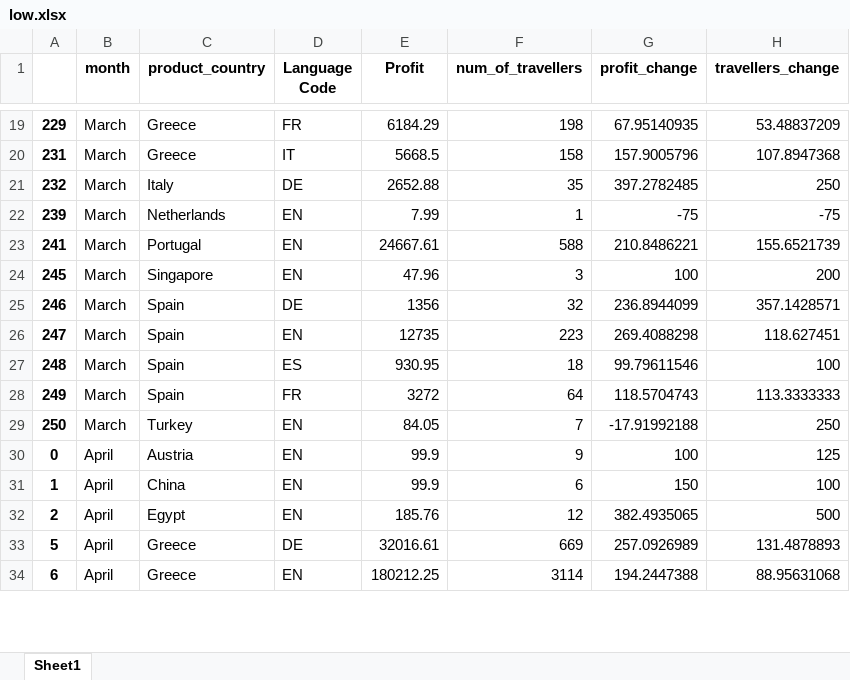
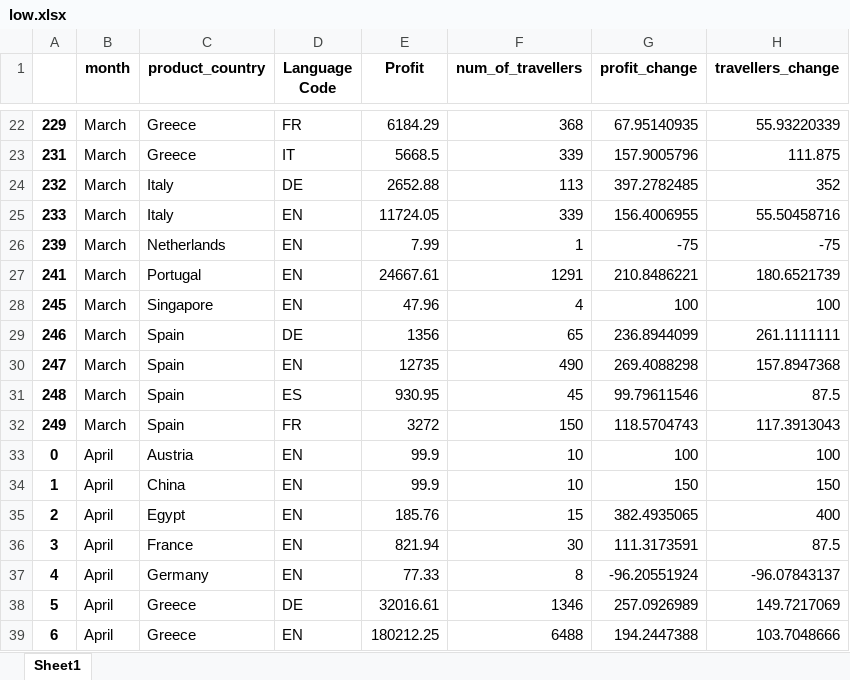
Before and after one commit to steve12512/ClioMuse_dataMining, an Excel workbook: seasonal_patterns/low.xlsx, sheet Sheet1, drawn as a sheet; only a part is shown, gaps mark what is left out; values as stored, in another font and other column widths than the file's, no borders; removed rows and columns are numbered as before the commit, all else as after; the diff covers the shown part only; the diff names each change by its address in the sheet, - before the commit and + after, or states it on an @@ line.

Commit message:
fixed line 476. replaced travellers size with the correct aggregation which is sum.

```diff
--- a/seasonal_patterns/low.xlsx (sheet Sheet1)
+++ b/seasonal_patterns/low.xlsx (sheet Sheet1)
-F22 (num_of_travellers): 198
+F22 (num_of_travellers): 368
-H22 (travellers_change): 53.48837209
+H22 (travellers_change): 55.93220339
-F23 (num_of_travellers): 158
+F23 (num_of_travellers): 339
-H23 (travellers_change): 107.8947368
+H23 (travellers_change): 111.875
-F24 (num_of_travellers): 35
+F24 (num_of_travellers): 113
-H24 (travellers_change): 250
+H24 (travellers_change): 352
+row 25: 233 | March | Italy | EN | 11724.05 | 339 | 156.4006955 | 55.50458716
-F27 (num_of_travellers): 588
+F27 (num_of_travellers): 1291
-H27 (travellers_change): 155.6521739
+H27 (travellers_change): 180.6521739
-F28 (num_of_travellers): 3
+F28 (num_of_travellers): 4
-H28 (travellers_change): 200
+H28 (travellers_change): 100
-F29 (num_of_travellers): 32
+F29 (num_of_travellers): 65
-H29 (travellers_change): 357.1428571
+H29 (travellers_change): 261.1111111
-F30 (num_of_travellers): 223
+F30 (num_of_travellers): 490
-H30 (travellers_change): 118.627451
+H30 (travellers_change): 157.8947368
-F31 (num_of_travellers): 18
+F31 (num_of_travellers): 45
-H31 (travellers_change): 100
+H31 (travellers_change): 87.5
-F32 (num_of_travellers): 64
+F32 (num_of_travellers): 150
-H32 (travellers_change): 113.3333333
+H32 (travellers_change): 117.3913043
-row 29: 250 | March | Turkey | EN | 84.05 | 7 | -17.91992188 | 250
-F33 (num_of_travellers): 9
+F33 (num_of_travellers): 10
-H33 (travellers_change): 125
+H33 (travellers_change): 100
-F34 (num_of_travellers): 6
+F34 (num_of_travellers): 10
-H34 (travellers_change): 100
+H34 (travellers_change): 150
-F35 (num_of_travellers): 12
+F35 (num_of_travellers): 15
-H35 (travellers_change): 500
+H35 (travellers_change): 400
+row 36: 3 | April | France | EN | 821.94 | 30 | 111.3173591 | 87.5
+row 37: 4 | April | Germany | EN | 77.33 | 8 | -96.20551924 | -96.07843137
-F38 (num_of_travellers): 669
+F38 (num_of_travellers): 1346
-H38 (travellers_change): 131.4878893
+H38 (travellers_change): 149.7217069
-F39 (num_of_travellers): 3114
+F39 (num_of_travellers): 6488
-H39 (travellers_change): 88.95631068
+H39 (travellers_change): 103.7048666
```
Also changed, not shown: 23 added rows, 12 removed rows and 259 edited cells elsewhere in this sheet, seasonal_patterns/high.xlsx, seasonal_patterns/med.xlsx, 2 other files.
